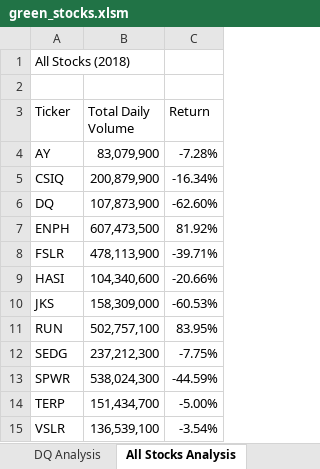
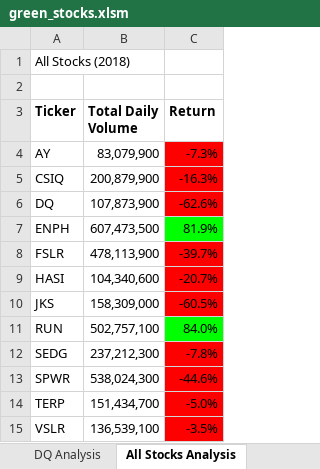
Before and after one commit to cacostamx/stock-analysis., an Excel workbook: green_stocks.xlsm, sheet All Stocks Analysis, drawn as a sheet; values as stored, in another font and other column widths than the file's, no borders; the diff names each change by its address in the sheet, - before the commit and + after, or states it on an @@ line.

Commit message:
Formatting cells VBA

```diff
--- a/green_stocks.xlsm (sheet All Stocks Analysis)
+++ b/green_stocks.xlsm (sheet All Stocks Analysis)
-A3:C3 bold: off
+A3:C3 bold: on
-C4 (Return): -7.28%
+C4 (Return): -7.3%
-C4:C6 fill: none
+C4:C6 fill: #FF0000
-C5 (Return): -16.34%
+C5 (Return): -16.3%
-C6 (Return): -62.60%
+C6 (Return): -62.6%
-C7 (Return): 81.92%
+C7 (Return): 81.9%
-C7 fill: none
+C7 fill: #00FF00
-C8 (Return): -39.71%
+C8 (Return): -39.7%
-C8:C10 fill: none
+C8:C10 fill: #FF0000
-C9 (Return): -20.66%
+C9 (Return): -20.7%
-C10 (Return): -60.53%
+C10 (Return): -60.5%
-C11 (Return): 83.95%
+C11 (Return): 84.0%
-C11 fill: none
+C11 fill: #00FF00
-C12 (Return): -7.75%
+C12 (Return): -7.8%
-C12:C15 fill: none
+C12:C15 fill: #FF0000
-C13 (Return): -44.59%
+C13 (Return): -44.6%
-C14 (Return): -5.00%
+C14 (Return): -5.0%
-C15 (Return): -3.54%
+C15 (Return): -3.5%
```
